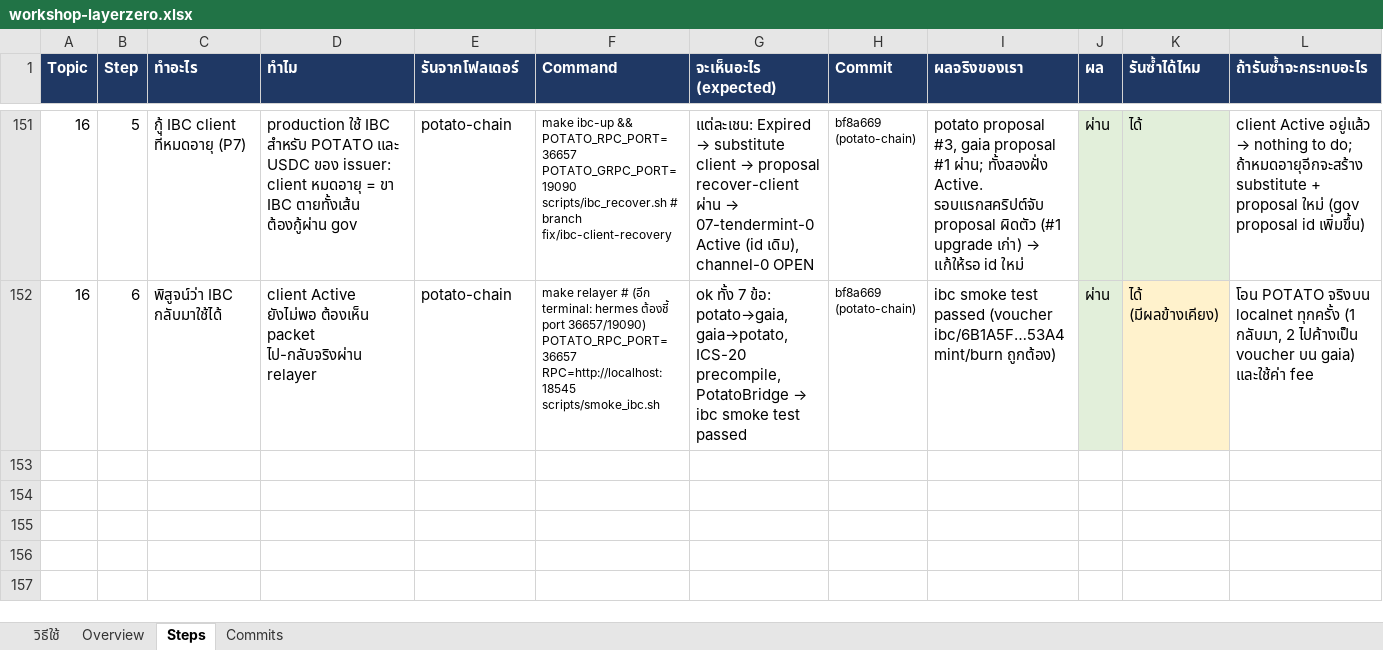
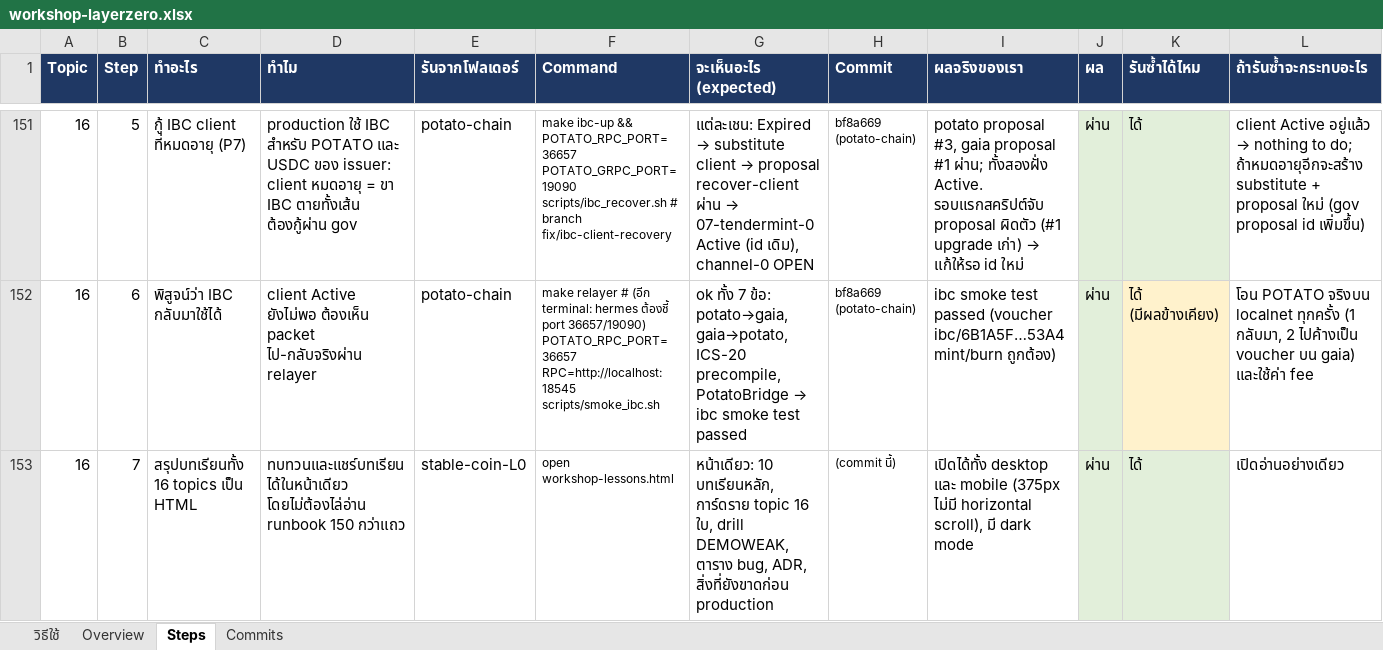
Before and after one commit to kungpotato/stable-coin-L0, an Excel workbook: workshop-layerzero.xlsx, sheet Steps, drawn as a sheet; only a part is shown, gaps mark what is left out; values as stored, in another font and other column widths than the file's, no borders; the diff names each change by its address in the sheet, - before the commit and + after, or states it on an @@ line.

```diff
--- a/workshop-layerzero.xlsx (sheet Steps)
+++ b/workshop-layerzero.xlsx (sheet Steps)
+row 153: 16 | 7 | สรุปบทเรียนทั้ง 16 topics เป็น HTML | ทบทวนและแชร์บทเรียนได้ในหน้าเดียว โดยไม่ต้องไล่อ่าน runbook 150 กว่าแถว | stable-coin-L0 | open workshop-lessons.html | หน้าเดียว: 10 บทเรียนหลัก, การ์ดราย topic 16 ใบ, drill DEMOWEAK, ตาราง bug, ADR, สิ่งที่ยังขาดก่อน production | (commit นี้) | เปิดได้ทั้ง desktop และ mobile (375px ไม่มี horizontal scroll), มี dark mode | ผ่าน | ได้ | เปิดอ่านอย่างเดียว
```
Also changed, not shown: 2 other files.
